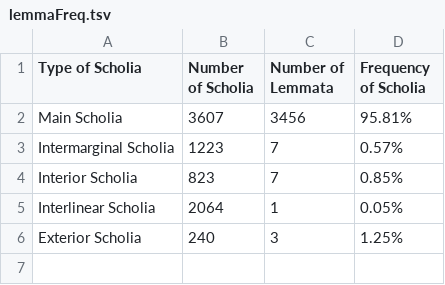
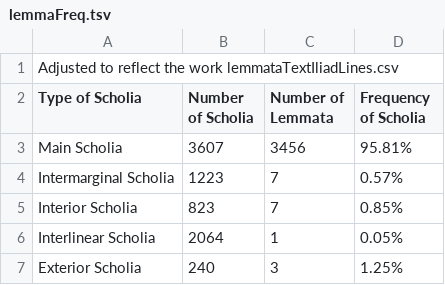
Before and after one commit to cjschu17/Thesis2016-2017, a TSV file: Data/LemmataData/lemmaFreq.tsv, drawn as a sheet; the diff names each change by its address in the sheet, - before the commit and + after, or states it on an @@ line.

Commit message:
Update lemmaFreq.tsv

```diff
--- a/Data/LemmataData/lemmaFreq.tsv
+++ b/Data/LemmataData/lemmaFreq.tsv
+row 1: Adjusted to reflect the work lemmataTextIliadLines.csv
```
